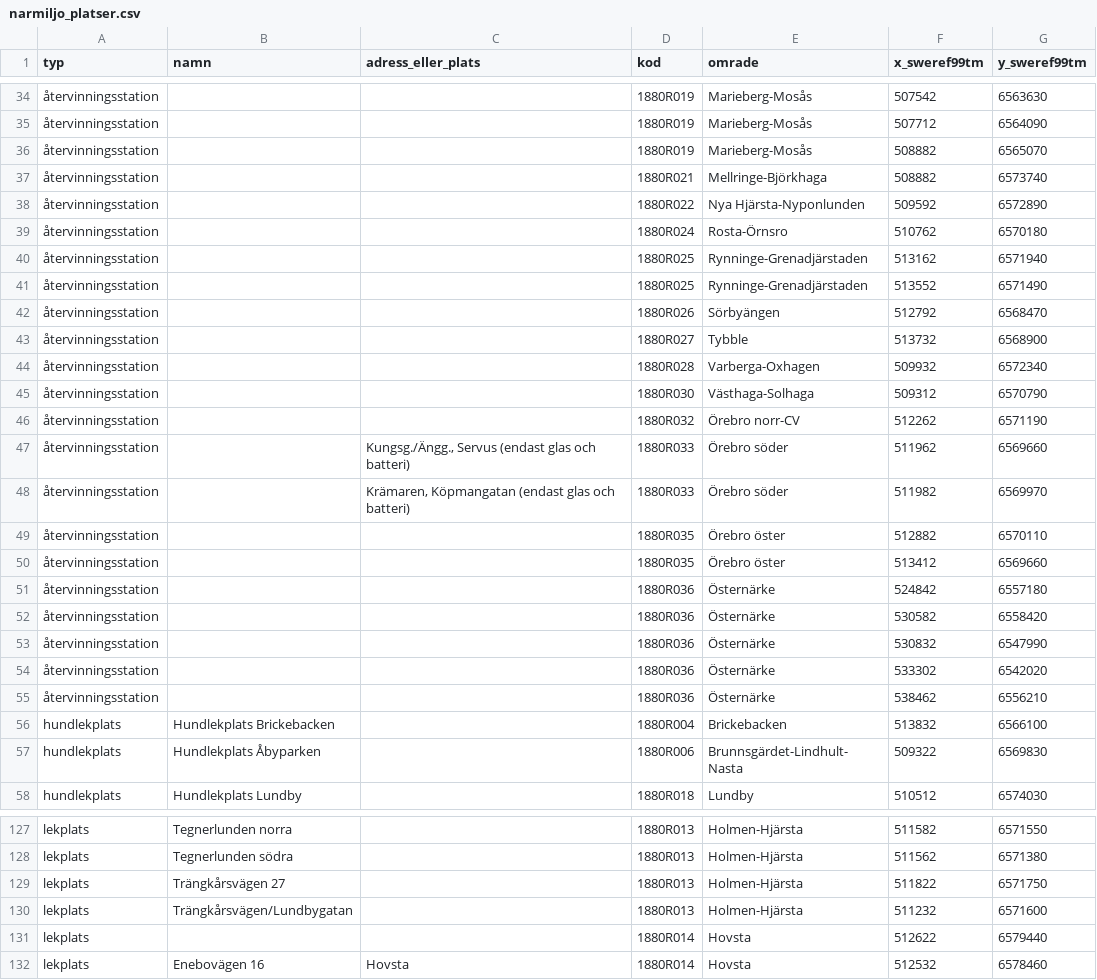
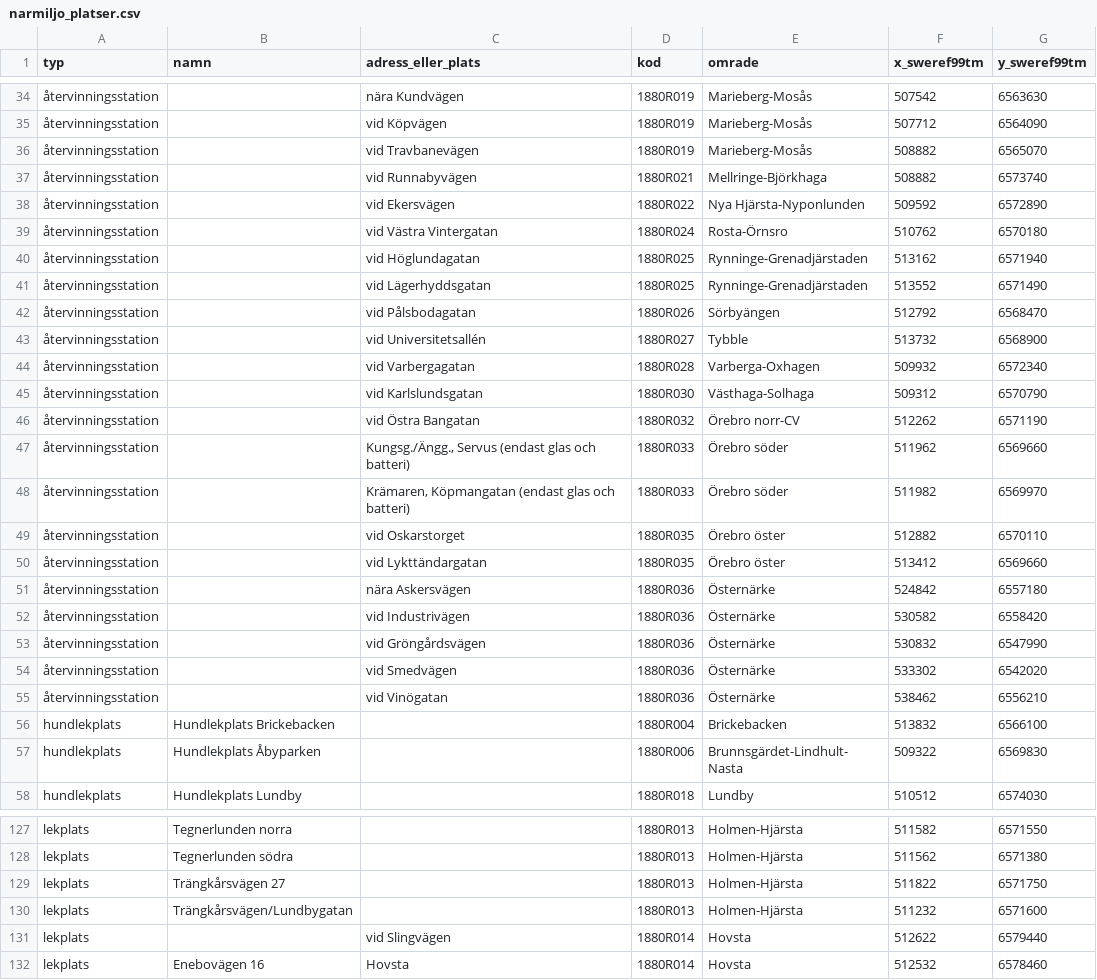
Before and after one commit to JIGS80/orebro360, a CSV file: data/csv/narmiljo_platser.csv, drawn as a sheet; only a part is shown, gaps mark what is left out; the diff covers the shown part only.

```diff
--- a/data/csv/narmiljo_platser.csv
+++ b/data/csv/narmiljo_platser.csv
@@ -34,23 +34,23 @@
-återvinningsstation;;;1880R019;Marieberg-Mosås;507542;6563630
-återvinningsstation;;;1880R019;Marieberg-Mosås;507712;6564090
-återvinningsstation;;;1880R019;Marieberg-Mosås;508882;6565070
-återvinningsstation;;;1880R021;Mellringe-Björkhaga;508882;6573740
-återvinningsstation;;;1880R022;Nya Hjärsta-Nyponlunden;509592;6572890
-återvinningsstation;;;1880R024;Rosta-Örnsro;510762;6570180
-återvinningsstation;;;1880R025;Rynninge-Grenadjärstaden;513162;6571940
-återvinningsstation;;;1880R025;Rynninge-Grenadjärstaden;513552;6571490
-återvinningsstation;;;1880R026;Sörbyängen;512792;6568470
-återvinningsstation;;;1880R027;Tybble;513732;6568900
-återvinningsstation;;;1880R028;Varberga-Oxhagen;509932;6572340
-återvinningsstation;;;1880R030;Västhaga-Solhaga;509312;6570790
-återvinningsstation;;;1880R032;Örebro norr-CV;512262;6571190
+återvinningsstation;;nära Kundvägen;1880R019;Marieberg-Mosås;507542;6563630
+återvinningsstation;;vid Köpvägen;1880R019;Marieberg-Mosås;507712;6564090
+återvinningsstation;;vid Travbanevägen;1880R019;Marieberg-Mosås;508882;6565070
+återvinningsstation;;vid Runnabyvägen;1880R021;Mellringe-Björkhaga;508882;6573740
+återvinningsstation;;vid Ekersvägen;1880R022;Nya Hjärsta-Nyponlunden;509592;6572890
+återvinningsstation;;vid Västra Vintergatan;1880R024;Rosta-Örnsro;510762;6570180
+återvinningsstation;;vid Höglundagatan;1880R025;Rynninge-Grenadjärstaden;513162;6571940
+återvinningsstation;;vid Lägerhyddsgatan;1880R025;Rynninge-Grenadjärstaden;513552;6571490
+återvinningsstation;;vid Pålsbodagatan;1880R026;Sörbyängen;512792;6568470
+återvinningsstation;;vid Universitetsallén;1880R027;Tybble;513732;6568900
+återvinningsstation;;vid Varbergagatan;1880R028;Varberga-Oxhagen;509932;6572340
+återvinningsstation;;vid Karlslundsgatan;1880R030;Västhaga-Solhaga;509312;6570790
+återvinningsstation;;vid Östra Bangatan;1880R032;Örebro norr-CV;512262;6571190
 återvinningsstation;;Kungsg./Ängg., Servus  (endast glas och batteri);1880R033;Örebro söder;511962;6569660
 återvinningsstation;;Krämaren, Köpmangatan (endast glas och batteri);1880R033;Örebro söder;511982;6569970
-återvinningsstation;;;1880R035;Örebro öster;512882;6570110
-återvinningsstation;;;1880R035;Örebro öster;513412;6569660
-återvinningsstation;;;1880R036;Östernärke;524842;6557180
-återvinningsstation;;;1880R036;Östernärke;530582;6558420
-återvinningsstation;;;1880R036;Östernärke;530832;6547990
-återvinningsstation;;;1880R036;Östernärke;533302;6542020
-återvinningsstation;;;1880R036;Östernärke;538462;6556210
+återvinningsstation;;vid Oskarstorget;1880R035;Örebro öster;512882;6570110
+återvinningsstation;;vid Lykttändargatan;1880R035;Örebro öster;513412;6569660
+återvinningsstation;;nära Askersvägen;1880R036;Östernärke;524842;6557180
+återvinningsstation;;vid Industrivägen;1880R036;Östernärke;530582;6558420
+återvinningsstation;;vid Gröngårdsvägen;1880R036;Östernärke;530832;6547990
+återvinningsstation;;vid Smedvägen;1880R036;Östernärke;533302;6542020
+återvinningsstation;;vid Vinögatan;1880R036;Östernärke;538462;6556210
 hundlekplats;Hundlekplats Brickebacken;;1880R004;Brickebacken;513832;6566100
@@ -130,3 +130,3 @@ lekplats;Trängkårsvägen 27;;1880R013;Holmen-Hjärsta;511822;6571750
 lekplats;Trängkårsvägen/Lundbygatan;;1880R013;Holmen-Hjärsta;511232;6571600
-lekplats;;;1880R014;Hovsta;512622;6579440
+lekplats;;vid Slingvägen;1880R014;Hovsta;512622;6579440
 lekplats;Enebovägen 16;Hovsta;1880R014;Hovsta;512532;6578460
```
Also changed, not shown: 25 edited cells elsewhere in this file, 8 other files.
